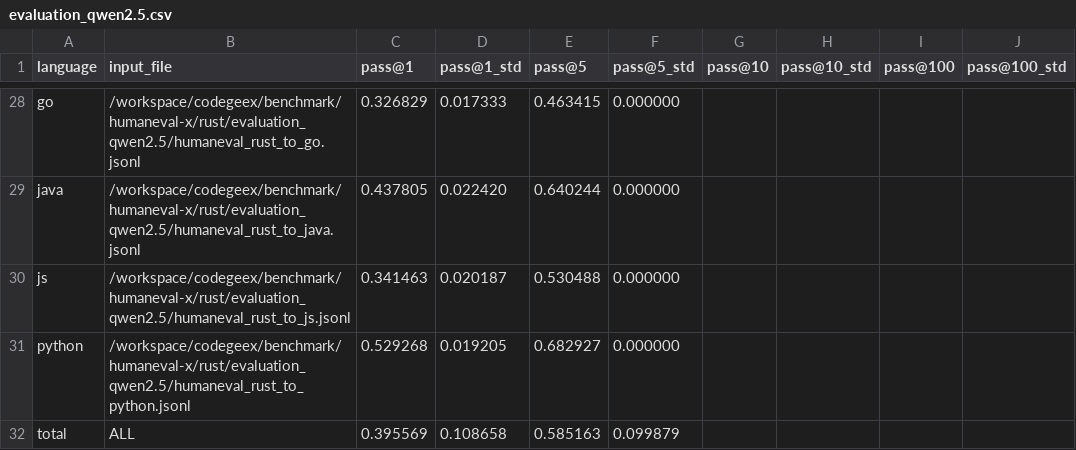
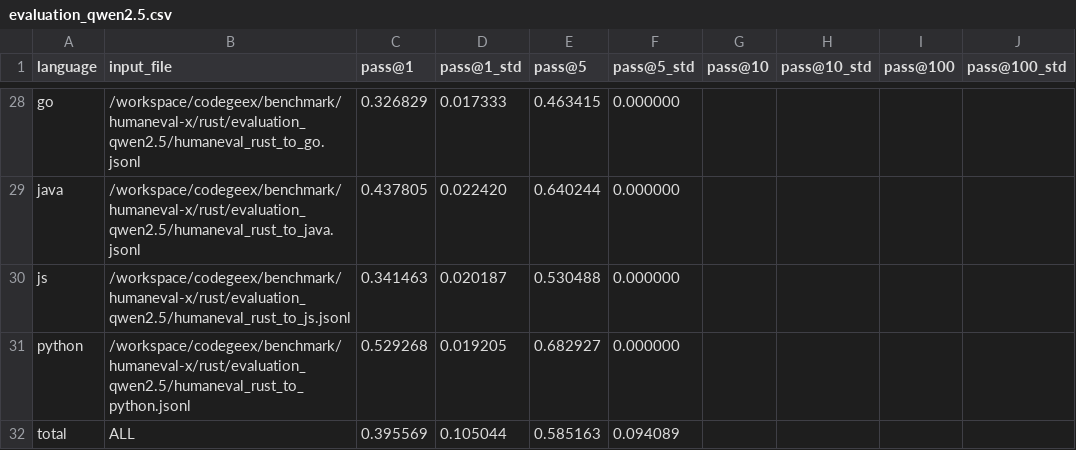
Before and after one commit to yohei-kobashi/CodeGeeX, a CSV file: evaluation_qwen2.5.csv, drawn as a sheet; only a part is shown, gaps mark what is left out.

```diff
--- a/evaluation_qwen2.5.csv
+++ b/evaluation_qwen2.5.csv
@@ -31,2 +31,2 @@ js,/workspace/codegeex/benchmark/humaneval-x/rust/evaluation_qwen2.5/humaneval_r
 python,/workspace/codegeex/benchmark/humaneval-x/rust/evaluation_qwen2.5/humaneval_rust_to_python.jsonl,0.529268,0.019205,0.682927,0.000000,,,,
-total,ALL,0.395569,0.108658,0.585163,0.099879,,,,
+total,ALL,0.395569,0.105044,0.585163,0.094089,,,,
```
Also changed, not shown: evaluation_metrics_summary.csv, evaluation_qwen2.5_grpo_reward30b.csv, 10 other files.
